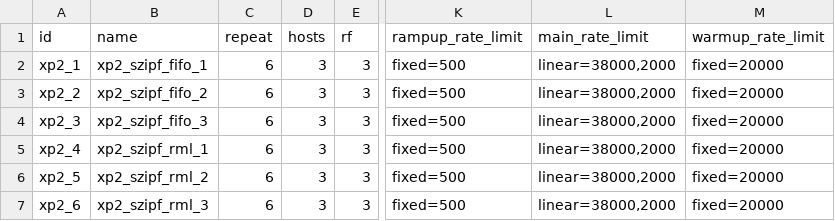
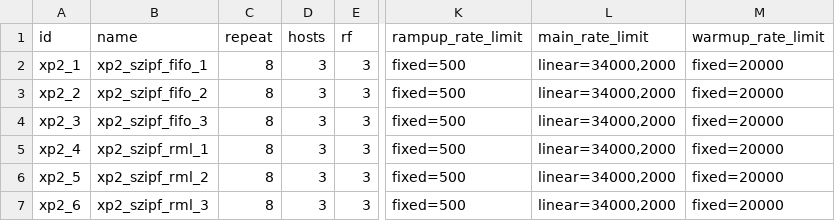
Before and after one commit to anthonydugois/apache-cassandra-experiments, a CSV file: experiment/input/xp2_local_scheduling.csv, drawn as a sheet; only a part is shown, gaps mark what is left out; the diff names each change by its address in the sheet, - before the commit and + after, or states it on an @@ line.

Commit message:
fix

```diff
--- a/experiment/input/xp2_local_scheduling.csv
+++ b/experiment/input/xp2_local_scheduling.csv
-C2:C7 (repeat): 6
+C2:C7 (repeat): 8
-L2:L7 (main_rate_limit): linear=38000,2000
+L2:L7 (main_rate_limit): linear=34000,2000
```
